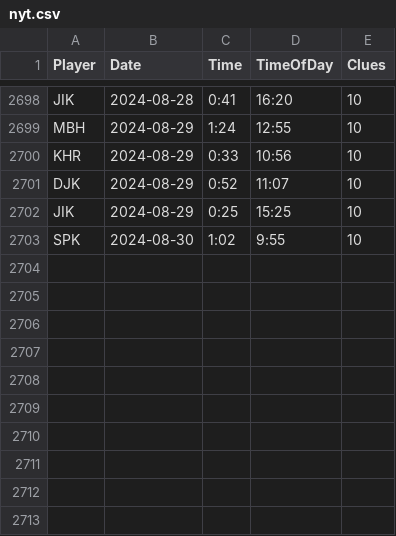
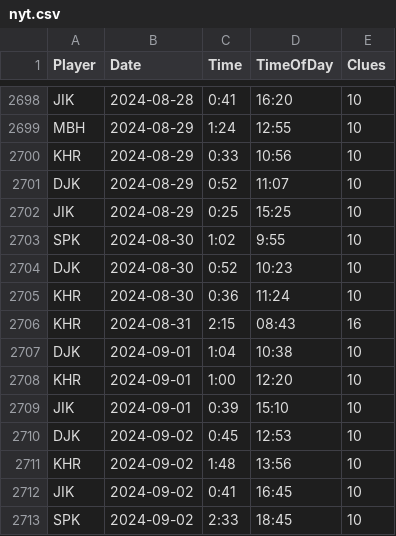
Before and after one commit to spkaluzny/nyt_mini_crossword, a CSV file: data/nyt.csv, drawn as a sheet; only a part is shown, gaps mark what is left out; the diff names each change by its address in the sheet, - before the commit and + after, or states it on an @@ line.

Commit message:
Added new observations

```diff
--- a/data/nyt.csv
+++ b/data/nyt.csv
+row 2704: DJK | 2024-08-30 | 0:52 | 10:23 | 10
+row 2705: KHR | 2024-08-30 | 0:36 | 11:24 | 10
+row 2706: KHR | 2024-08-31 | 2:15 | 08:43 | 16
+row 2707: DJK | 2024-09-01 | 1:04 | 10:38 | 10
+row 2708: KHR | 2024-09-01 | 1:00 | 12:20 | 10
+row 2709: JIK | 2024-09-01 | 0:39 | 15:10 | 10
+row 2710: DJK | 2024-09-02 | 0:45 | 12:53 | 10
+row 2711: KHR | 2024-09-02 | 1:48 | 13:56 | 10
+row 2712: JIK | 2024-09-02 | 0:41 | 16:45 | 10
+row 2713: SPK | 2024-09-02 | 2:33 | 18:45 | 10
```
